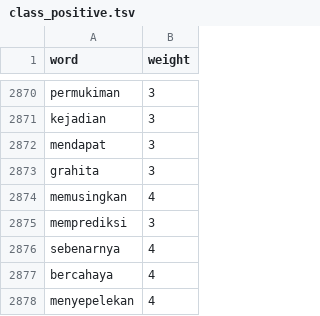
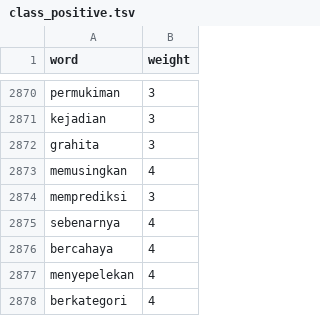
Before and after one commit to mkom23/mkom23-repo-sentiment, a TSV file: class_positive.tsv, drawn as a sheet; only a part is shown, gaps mark what is left out; the shorter side is filled out with more unchanged rows; the diff names each change by its address in the sheet, - before the commit and + after, or states it on an @@ line.

Commit message:
Update class_positive.tsv

```diff
--- a/class_positive.tsv
+++ b/class_positive.tsv
-row 2872: mendapat | 3
```
